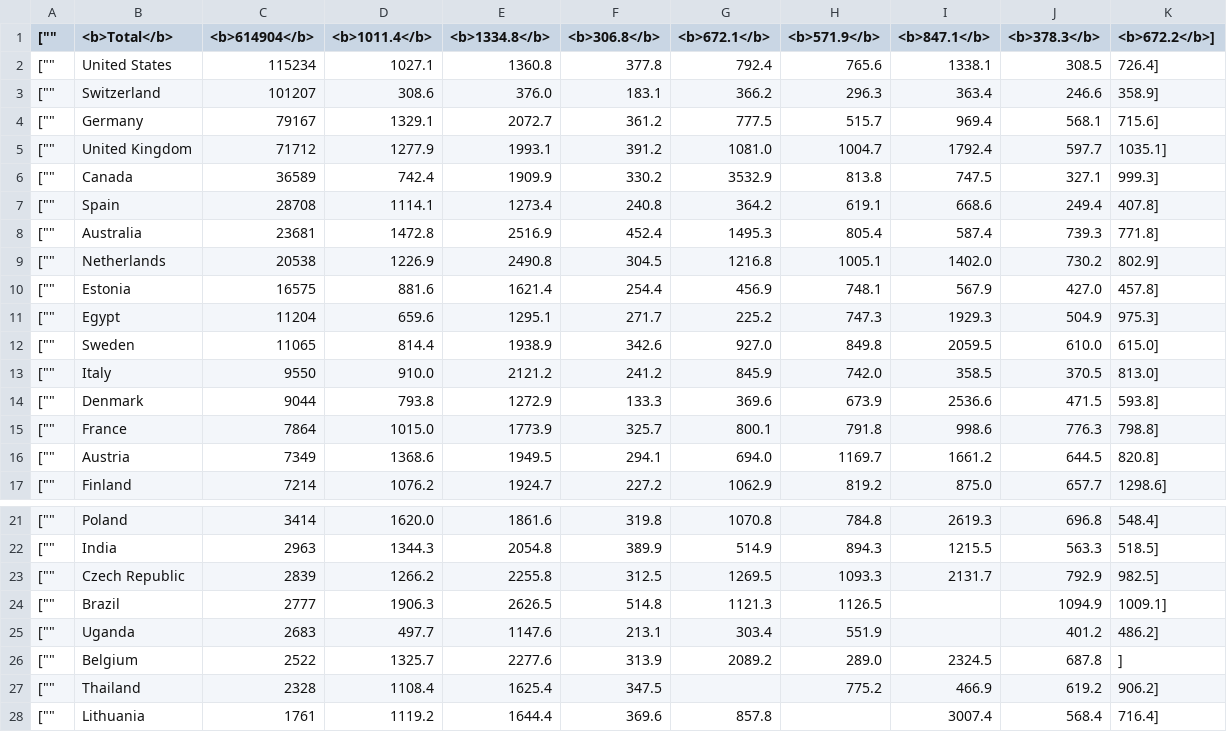
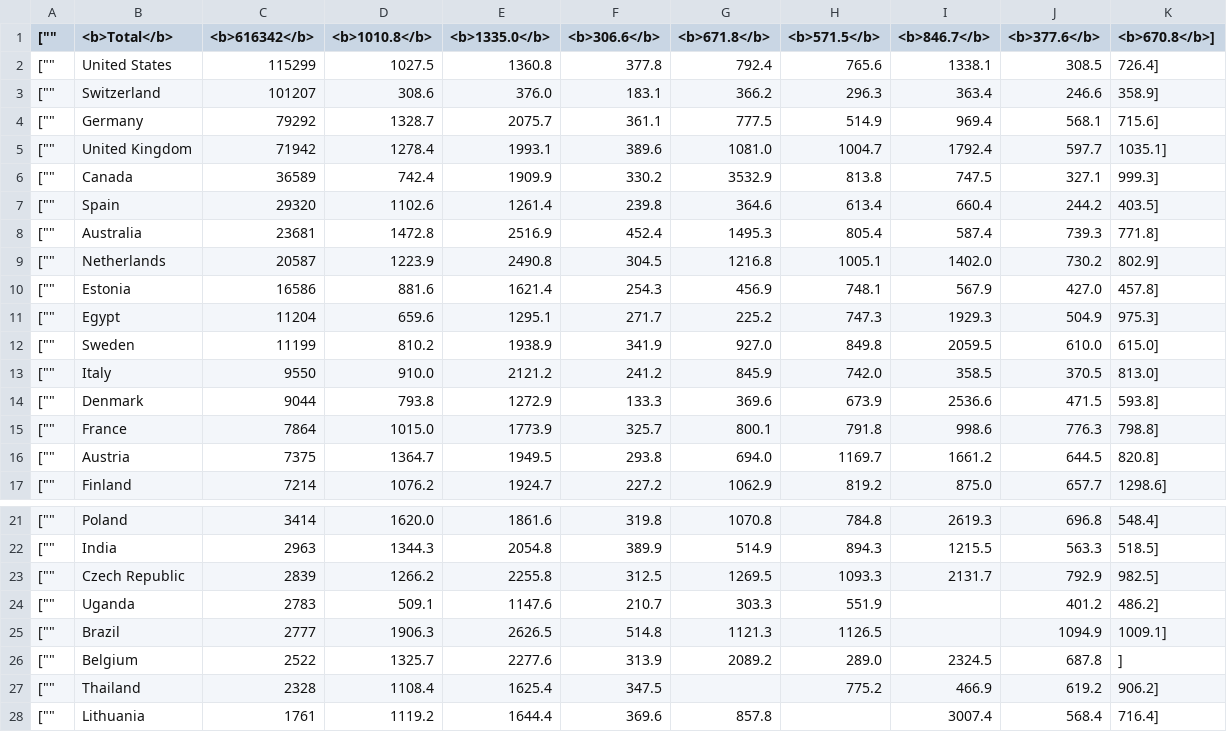
Before and after one commit to mattfel1/geoscents_stats, a CSV file: player_countries.csv, drawn as a sheet; only a part is shown, gaps mark what is left out; the diff covers the shown part only.

```diff
--- a/player_countries.csv
+++ b/player_countries.csv
@@ -1,13 +1,13 @@
-["","<b>Total</b>","<b>614904</b>","<b>1011.4</b>","<b>1334.8</b>","<b>306.8</b>","<b>672.1</b>","<b>571.9</b>","<b>847.1</b>","<b>378.3</b>","<b>672.2</b>"],
-["","United States","115234","1027.1","1360.8","377.8","792.4","765.6","1338.1","308.5","726.4"],
+["","<b>Total</b>","<b>616342</b>","<b>1010.8</b>","<b>1335.0</b>","<b>306.6</b>","<b>671.8</b>","<b>571.5</b>","<b>846.7</b>","<b>377.6</b>","<b>670.8</b>"],
+["","United States","115299","1027.5","1360.8","377.8","792.4","765.6","1338.1","308.5","726.4"],
 ["","Switzerland","101207","308.6","376.0","183.1","366.2","296.3","363.4","246.6","358.9"],
-["","Germany","79167","1329.1","2072.7","361.2","777.5","515.7","969.4","568.1","715.6"],
-["","United Kingdom","71712","1277.9","1993.1","391.2","1081.0","1004.7","1792.4","597.7","1035.1"],
+["","Germany","79292","1328.7","2075.7","361.1","777.5","514.9","969.4","568.1","715.6"],
+["","United Kingdom","71942","1278.4","1993.1","389.6","1081.0","1004.7","1792.4","597.7","1035.1"],
 ["","Canada","36589","742.4","1909.9","330.2","3532.9","813.8","747.5","327.1","999.3"],
-["","Spain","28708","1114.1","1273.4","240.8","364.2","619.1","668.6","249.4","407.8"],
+["","Spain","29320","1102.6","1261.4","239.8","364.6","613.4","660.4","244.2","403.5"],
 ["","Australia","23681","1472.8","2516.9","452.4","1495.3","805.4","587.4","739.3","771.8"],
-["","Netherlands","20538","1226.9","2490.8","304.5","1216.8","1005.1","1402.0","730.2","802.9"],
-["","Estonia","16575","881.6","1621.4","254.4","456.9","748.1","567.9","427.0","457.8"],
+["","Netherlands","20587","1223.9","2490.8","304.5","1216.8","1005.1","1402.0","730.2","802.9"],
+["","Estonia","16586","881.6","1621.4","254.3","456.9","748.1","567.9","427.0","457.8"],
 ["","Egypt","11204","659.6","1295.1","271.7","225.2","747.3","1929.3","504.9","975.3"],
-["","Sweden","11065","814.4","1938.9","342.6","927.0","849.8","2059.5","610.0","615.0"],
+["","Sweden","11199","810.2","1938.9","341.9","927.0","849.8","2059.5","610.0","615.0"],
 ["","Italy","9550","910.0","2121.2","241.2","845.9","742.0","358.5","370.5","813.0"],
@@ -15,3 +15,3 @@
 ["","France","7864","1015.0","1773.9","325.7","800.1","791.8","998.6","776.3","798.8"],
-["","Austria","7349","1368.6","1949.5","294.1","694.0","1169.7","1661.2","644.5","820.8"],
+["","Austria","7375","1364.7","1949.5","293.8","694.0","1169.7","1661.2","644.5","820.8"],
 ["","Finland","7214","1076.2","1924.7","227.2","1062.9","819.2","875.0","657.7","1298.6"],
@@ -23,4 +23,4 @@
 ["","Czech Republic","2839","1266.2","2255.8","312.5","1269.5","1093.3","2131.7","792.9","982.5"],
+["","Uganda","2783","509.1","1147.6","210.7","303.3","551.9","","401.2","486.2"],
 ["","Brazil","2777","1906.3","2626.5","514.8","1121.3","1126.5","","1094.9","1009.1"],
-["","Uganda","2683","497.7","1147.6","213.1","303.4","551.9","","401.2","486.2"],
 ["","Belgium","2522","1325.7","2277.6","313.9","2089.2","289.0","2324.5","687.8",""],
```
Also changed, not shown: 1 added row and 1 removed row elsewhere in this file, 15 other files.
